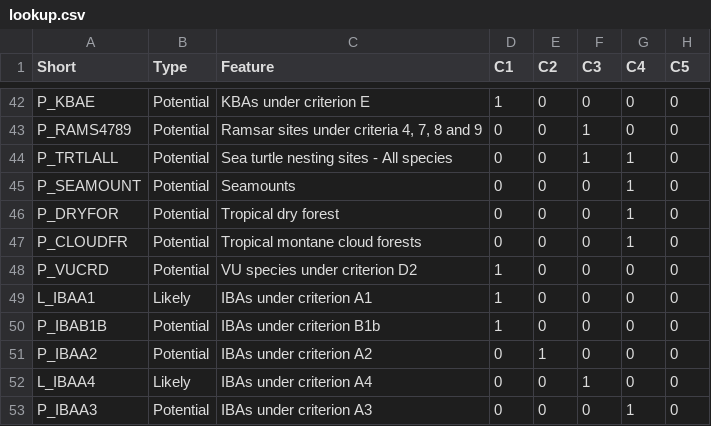
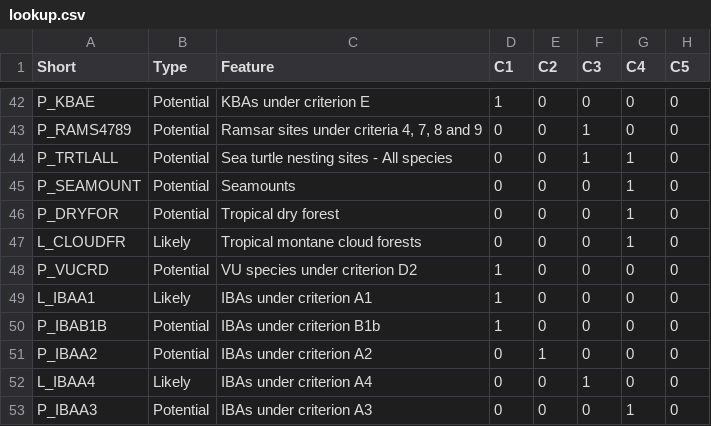
Before and after one commit to sebdunnett/ch, a CSV file: scripts_tools/lookup.csv, drawn as a sheet; only a part is shown, gaps mark what is left out.

```diff
--- a/scripts_tools/lookup.csv
+++ b/scripts_tools/lookup.csv
@@ -46,3 +46,3 @@ P_SEAMOUNT,Potential,Seamounts,0,0,0,1,0
 P_DRYFOR,Potential,Tropical dry forest,0,0,0,1,0
-P_CLOUDFR,Potential,Tropical montane cloud forests,0,0,0,1,0
+L_CLOUDFR,Likely,Tropical montane cloud forests,0,0,0,1,0
 P_VUCRD,Potential,VU species under criterion D2,1,0,0,0,0
```
Also changed, not shown: outputs/paper/features_table.csv, outputs/paper/wrld_ch_areas.csv, 39 other files.
